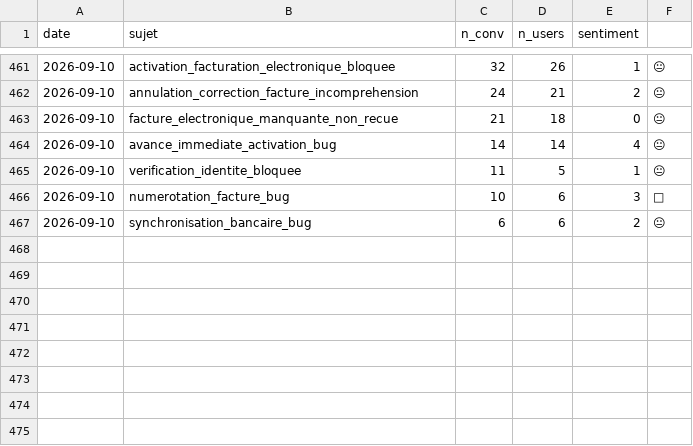
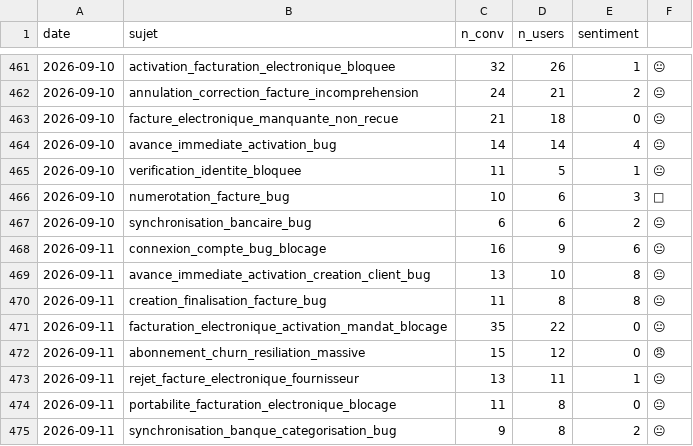
Before and after one commit to RirileR/intercom-cx-dashboard, a CSV file: state/radar_history.csv, drawn as a sheet; only a part is shown, gaps mark what is left out; the diff names each change by its address in the sheet, - before the commit and + after, or states it on an @@ line.

```diff
--- a/state/radar_history.csv
+++ b/state/radar_history.csv
+row 468: 2026-09-11 | connexion_compte_bug_blocage | 16 | 9 | 6 | 😐
+row 469: 2026-09-11 | avance_immediate_activation_creation_client_bug | 13 | 10 | 8 | 😐
+row 470: 2026-09-11 | creation_finalisation_facture_bug | 11 | 8 | 8 | 😐
+row 471: 2026-09-11 | facturation_electronique_activation_mandat_blocage | 35 | 22 | 0 | 😐
+row 472: 2026-09-11 | abonnement_churn_resiliation_massive | 15 | 12 | 0 | 😠
+row 473: 2026-09-11 | rejet_facture_electronique_fournisseur | 13 | 11 | 1 | 😐
+row 474: 2026-09-11 | portabilite_facturation_electronique_blocage | 11 | 8 | 0 | 😐
+row 475: 2026-09-11 | synchronisation_banque_categorisation_bug | 9 | 8 | 2 | 😐
```
